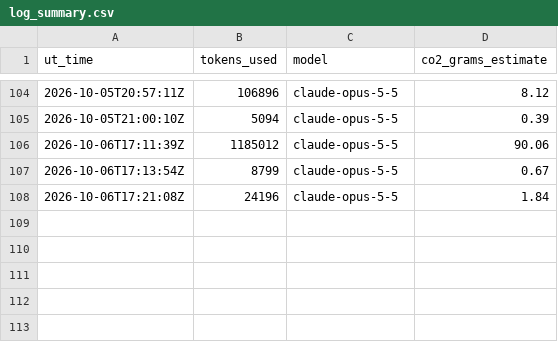
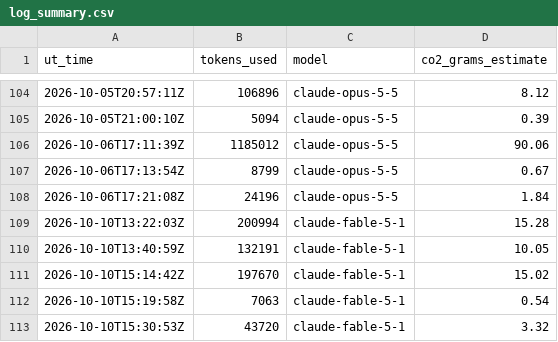
Before and after one commit to Sea-Meets-the-Stars/ClimateIntelligence, a CSV file: Logs/log_summary.csv, drawn as a sheet; only a part is shown, gaps mark what is left out; the diff names each change by its address in the sheet, - before the commit and + after, or states it on an @@ line.

```diff
--- a/Logs/log_summary.csv
+++ b/Logs/log_summary.csv
+row 109: 2026-10-10T13:22:03Z | 200994 | claude-fable-5-1 | 15.28
+row 110: 2026-10-10T13:40:59Z | 132191 | claude-fable-5-1 | 10.05
+row 111: 2026-10-10T15:14:42Z | 197670 | claude-fable-5-1 | 15.02
+row 112: 2026-10-10T15:19:58Z | 7063 | claude-fable-5-1 | 0.54
+row 113: 2026-10-10T15:30:53Z | 43720 | claude-fable-5-1 | 3.32
```
Also changed, not shown: 4 other files.
